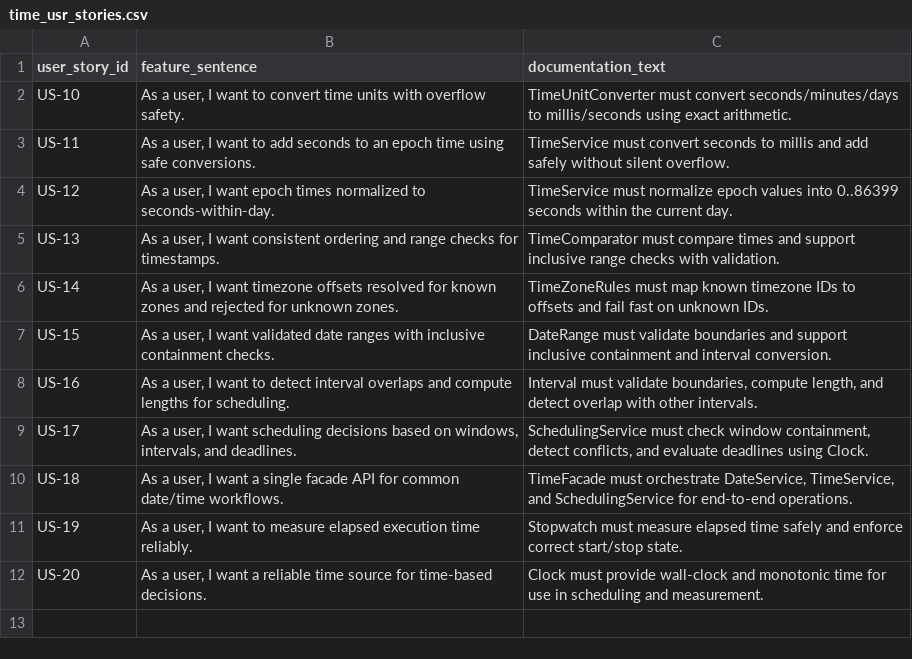
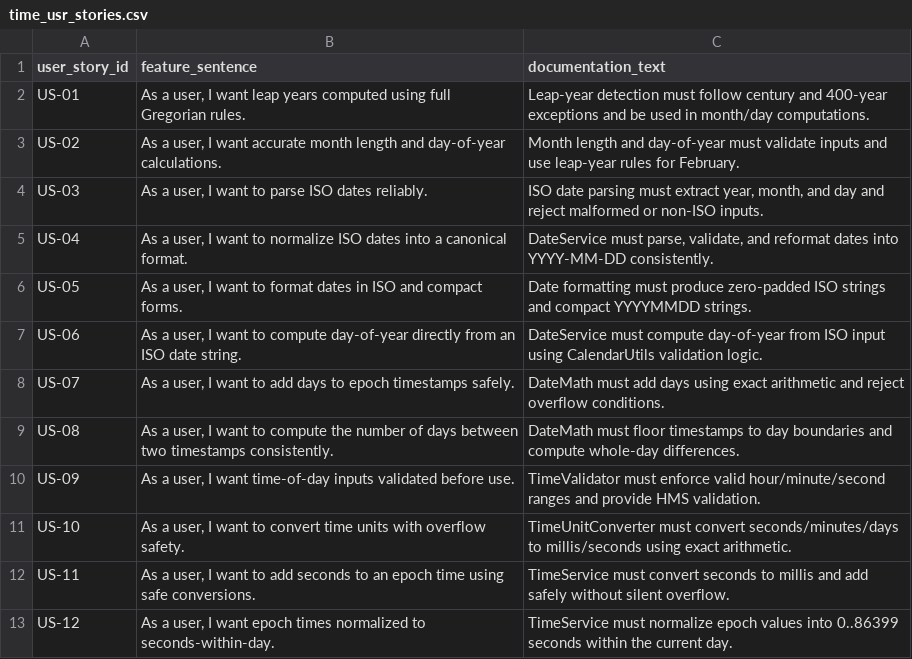
Before and after one commit to MoldovanAndrada/traceability_project, a CSV file: traceability_time_poc_complex/time_usr_stories.csv, drawn as a sheet; only a part is shown; the shorter side is filled out with more unchanged rows.

Commit message:
redo

```diff
--- a/traceability_time_poc_complex/time_usr_stories.csv
+++ b/traceability_time_poc_complex/time_usr_stories.csv
@@ -1,2 +1,11 @@
 user_story_id,feature_sentence,documentation_text
+US-01,"As a user, I want leap years computed using full Gregorian rules.",Leap-year detection must follow century and 400-year exceptions and be used in month/day computations.
+US-02,"As a user, I want accurate month length and day-of-year calculations.",Month length and day-of-year must validate inputs and use leap-year rules for February.
+US-03,"As a user, I want to parse ISO dates reliably.","ISO date parsing must extract year, month, and day and reject malformed or non-ISO inputs."
+US-04,"As a user, I want to normalize ISO dates into a canonical format.","DateService must parse, validate, and reformat dates into YYYY-MM-DD consistently."
+US-05,"As a user, I want to format dates in ISO and compact forms.",Date formatting must produce zero-padded ISO strings and compact YYYYMMDD strings.
+US-06,"As a user, I want to compute day-of-year directly from an ISO date string.",DateService must compute day-of-year from ISO input using CalendarUtils validation logic.
+US-07,"As a user, I want to add days to epoch timestamps safely.",DateMath must add days using exact arithmetic and reject overflow conditions.
+US-08,"As a user, I want to compute the number of days between two timestamps consistently.",DateMath must floor timestamps to day boundaries and compute whole-day differences.
+US-09,"As a user, I want time-of-day inputs validated before use.",TimeValidator must enforce valid hour/minute/second ranges and provide HMS validation.
 US-10,"As a user, I want to convert time units with overflow safety.",TimeUnitConverter must convert seconds/minutes/days to millis/seconds using exact arithmetic.
```
